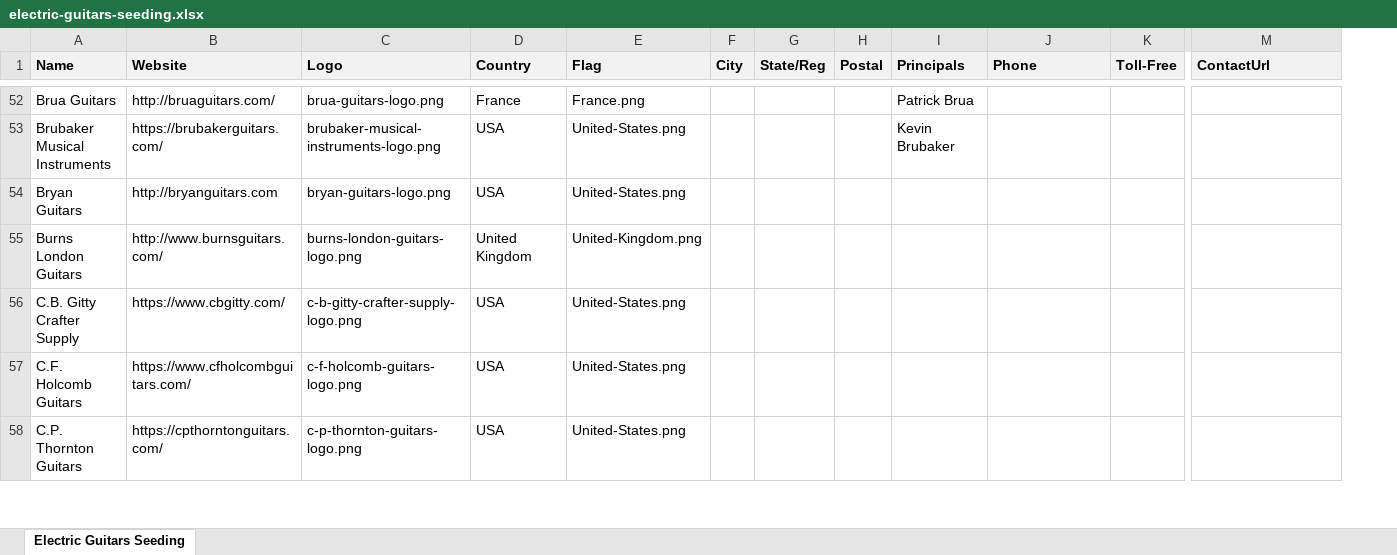
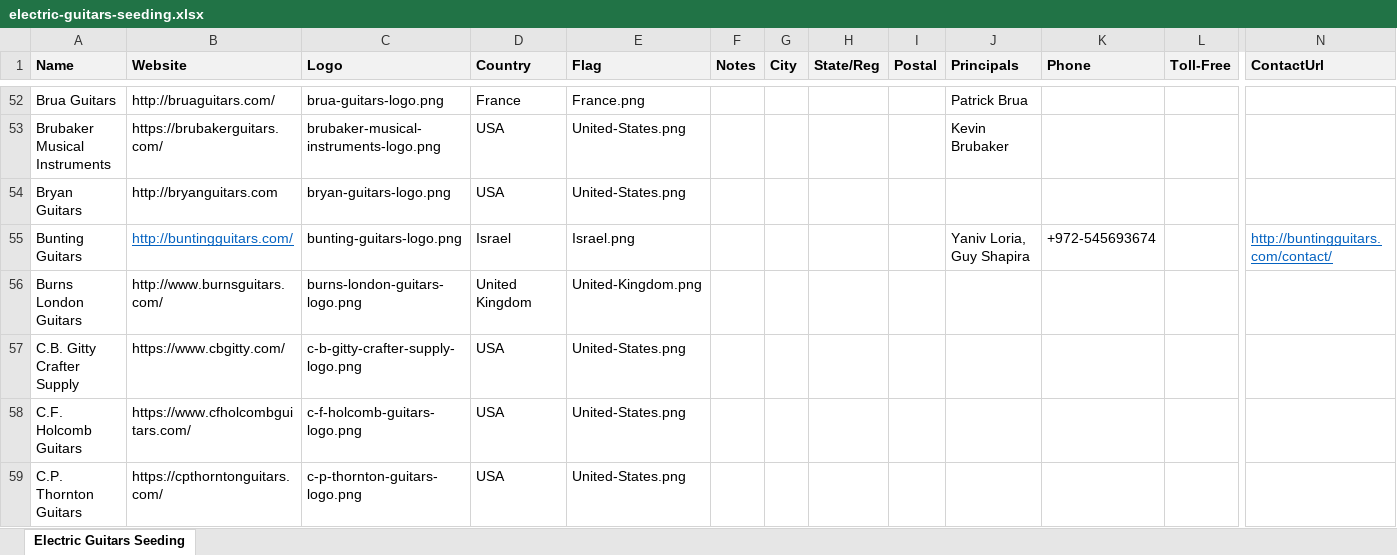
Before and after one commit to Dan-Raymond-Code/fremi-explorer2, an Excel workbook: seeding/electric-guitars-seeding.xlsx, sheet Electric Guitars Seeding, drawn as a sheet; only a part is shown, gaps mark what is left out; values as stored, in another font and other column widths than the file's, no borders; rows hold the shown columns only; the diff covers the shown part only; the diff names each change by its address in the sheet, - before the commit and + after, or states it on an @@ line.

```diff
--- a/seeding/electric-guitars-seeding.xlsx (sheet Electric Guitars Seeding)
+++ b/seeding/electric-guitars-seeding.xlsx (sheet Electric Guitars Seeding)
+column F (Notes), empty
+row 55: Bunting Guitars | http://buntingguitars.com/ | bunting-guitars-logo.png | Israel | Israel.png |  |  |  |  | Yaniv Loria, Guy Shapira | +972-545693674 |  | http://buntingguitars.com/contact/
```
Also changed, not shown: 5 added rows elsewhere in this sheet, seeding/subcategories-features-seeding.xlsx, 10 other files.
